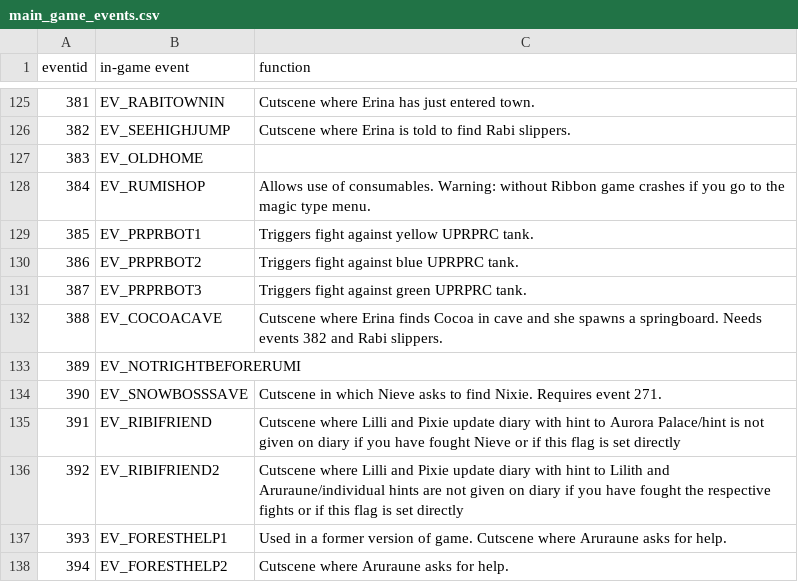
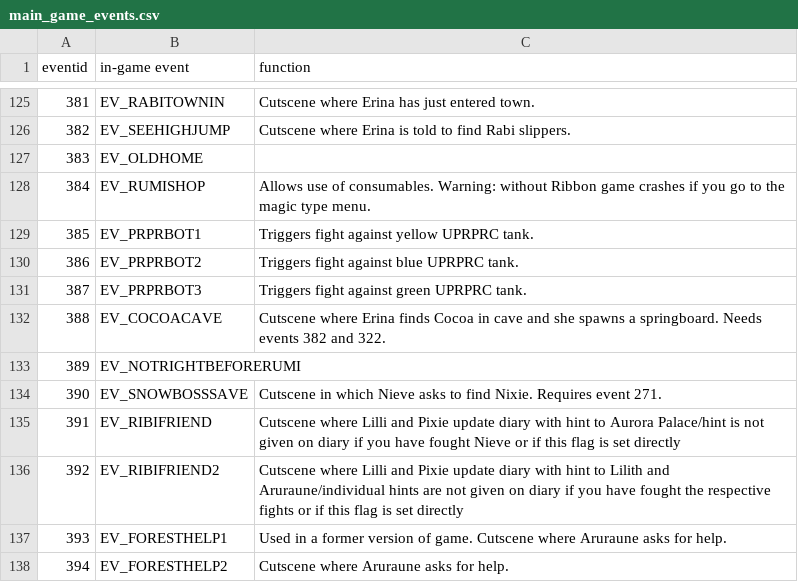
Before and after one commit to wcko87/rabiribi-map-editing, a CSV file: docs/events/main_game_events.csv, drawn as a sheet; only a part is shown, gaps mark what is left out.

Commit message:
Update main_game_events.csv

```diff
--- a/docs/events/main_game_events.csv
+++ b/docs/events/main_game_events.csv
@@ -131,3 +131,3 @@ eventid, in-game event, function
 387, EV_PRPRBOT3, Triggers fight against green UPRPRC tank.
-388, EV_COCOACAVE, Cutscene where Erina finds Cocoa in cave and she spawns a springboard. Needs events 382 and Rabi slippers.
+388, EV_COCOACAVE, Cutscene where Erina finds Cocoa in cave and she spawns a springboard. Needs events 382 and 322.
 389, EV_NOTRIGHTBEFORERUMI,
```
